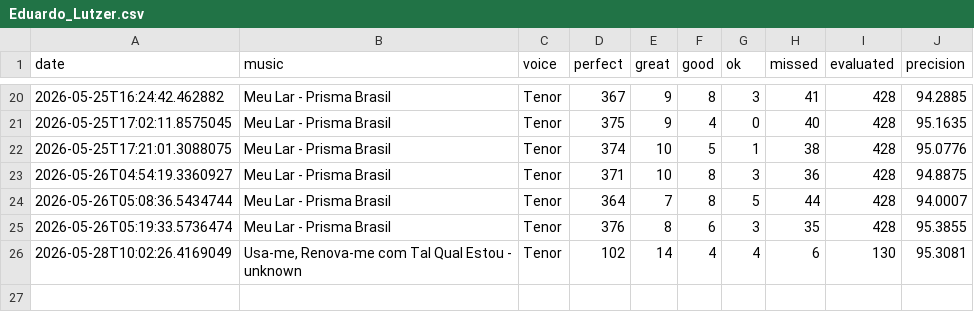
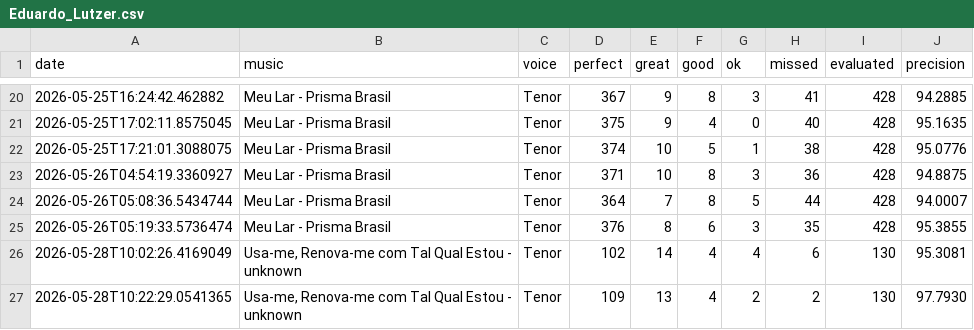
Before and after one commit to seblutzer/alianca_vocal_musics_files, a CSV file: karaoke-history/Eduardo_Lutzer.csv, drawn as a sheet; only a part is shown, gaps mark what is left out.

Commit message:
Update karaoke history: Eduardo_Lutzer.csv

```diff
--- a/karaoke-history/Eduardo_Lutzer.csv
+++ b/karaoke-history/Eduardo_Lutzer.csv
@@ -26 +26,2 @@ date;music;voice;perfect;great;good;ok;missed;evaluated;precision
 2026-05-28T10:02:26.4169049;Usa-me, Renova-me com Tal Qual Estou - unknown;Tenor;102;14;4;4;6;130;95.3081
+2026-05-28T10:22:29.0541365;Usa-me, Renova-me com Tal Qual Estou - unknown;Tenor;109;13;4;2;2;130;97.7930
```
